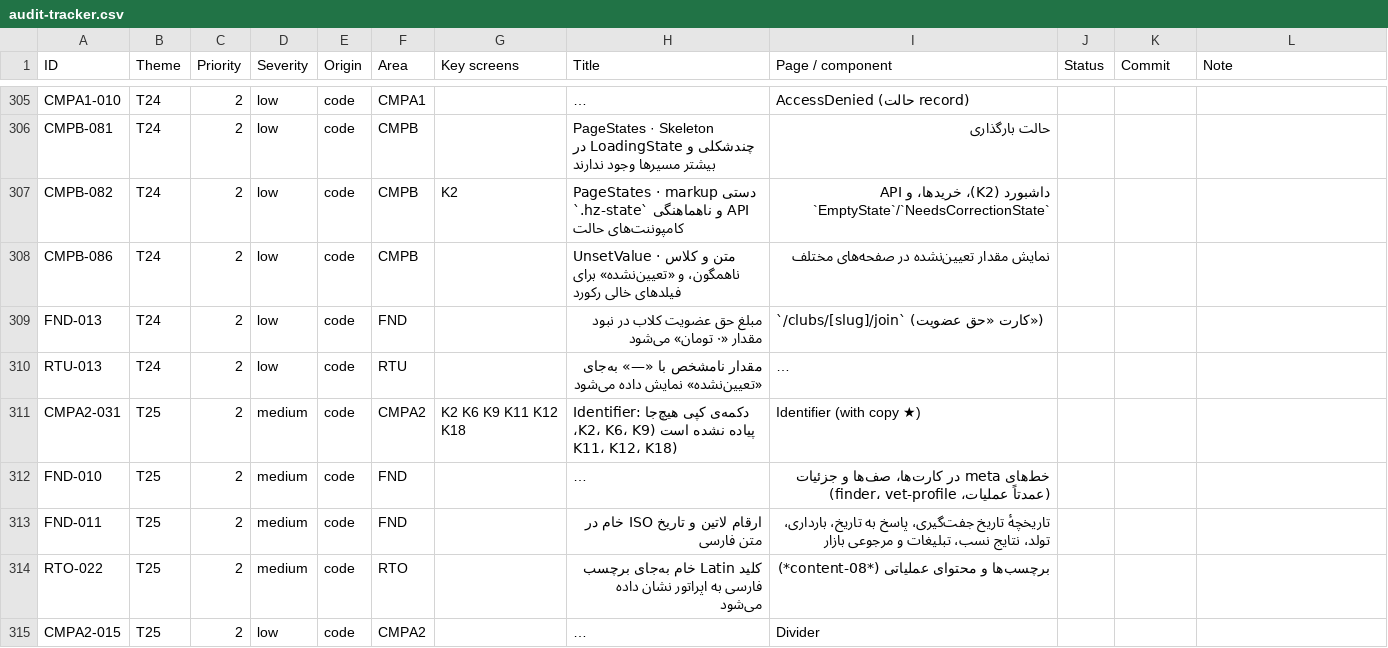
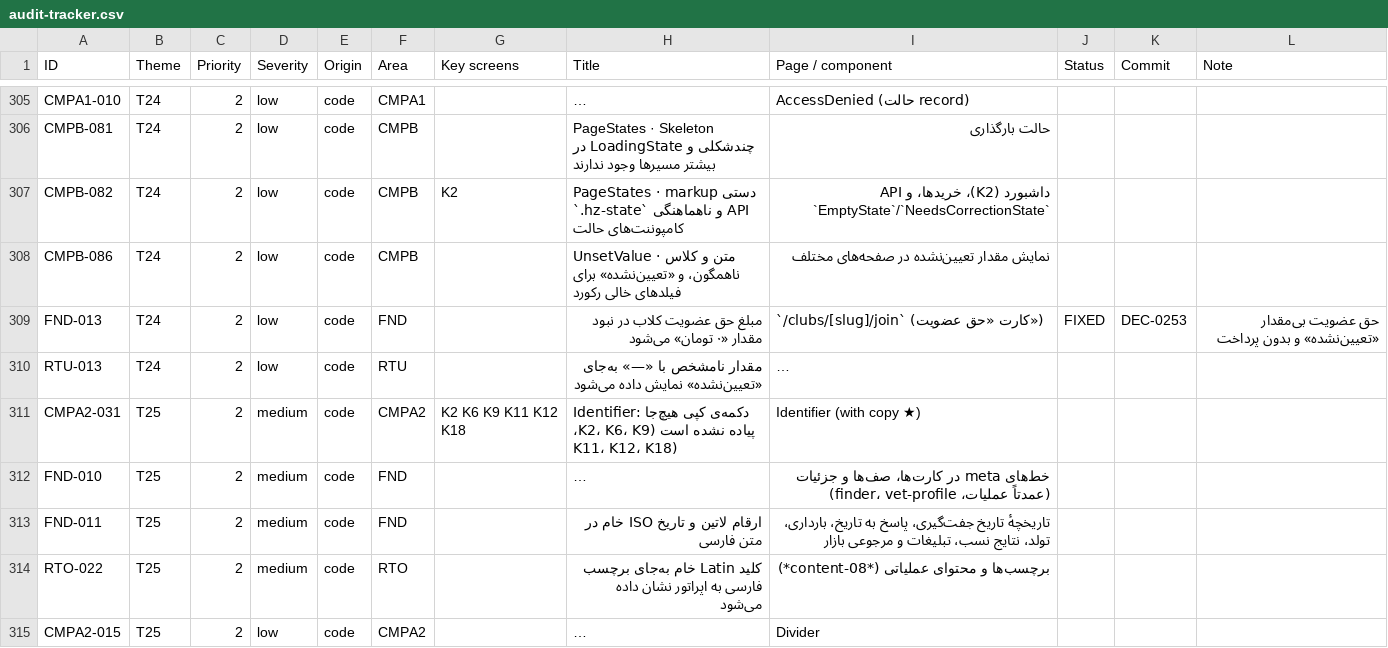
Before and after one commit to sina7843/Joonevar, a CSV file: docs/qa/design-system/fix-pack-1405-07-26/audit-tracker.csv, drawn as a sheet; only a part is shown, gaps mark what is left out; long unchanged cells end in …; the diff names each change by its address in the sheet, - before the commit and + after, or states it on an @@ line.

```diff
--- a/docs/qa/design-system/fix-pack-1405-07-26/audit-tracker.csv
+++ b/docs/qa/design-system/fix-pack-1405-07-26/audit-tracker.csv
-J309 (Status): (empty)
+J309 (Status): FIXED
-K309 (Commit): (empty)
+K309 (Commit): DEC-0253
-L309 (Note): (empty)
+L309 (Note): حق عضویت بی‌مقدار «تعیین‌نشده» و بدون پرداخت
```
Also changed, not shown: 2 other files.
